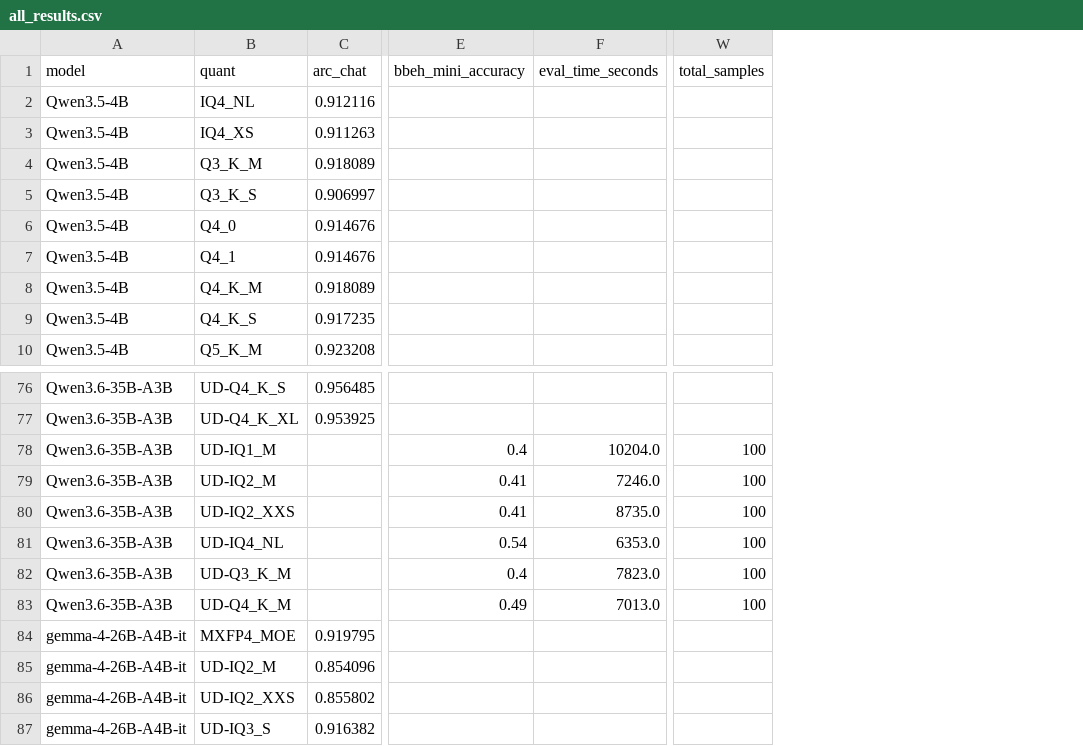
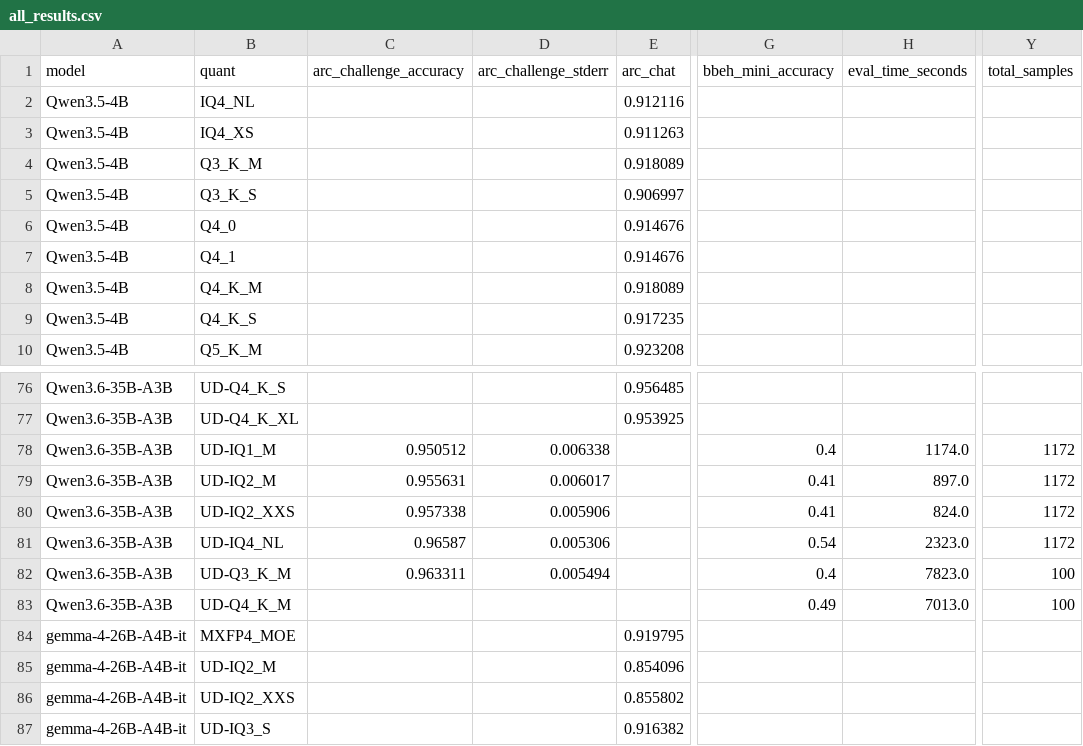
Before and after one commit to yrougy/llm-quant-bench, a CSV file: results/all_results.csv, drawn as a sheet; only a part is shown, gaps mark what is left out; addresses are those after the commit; the diff names each change by its address in the sheet, - before the commit and + after, or states it on an @@ line.

```diff
--- a/results/all_results.csv
+++ b/results/all_results.csv
+column C (arc_challenge_accuracy), rows 78-82: 0.950512 | 0.955631 | 0.957338 | 0.96587 | 0.963311
+column D (arc_challenge_stderr), rows 78-82: 0.006338 | 0.006017 | 0.005906 | 0.005306 | 0.005494
-H78 (eval_time_seconds): 10204.0
+H78 (eval_time_seconds): 1174.0
-Y78:Y81 (total_samples): 100
+Y78:Y81 (total_samples): 1172
-H79 (eval_time_seconds): 7246.0
+H79 (eval_time_seconds): 897.0
-H80 (eval_time_seconds): 8735.0
+H80 (eval_time_seconds): 824.0
-H81 (eval_time_seconds): 6353.0
+H81 (eval_time_seconds): 2323.0
```
Also changed, not shown: 13 other files.
